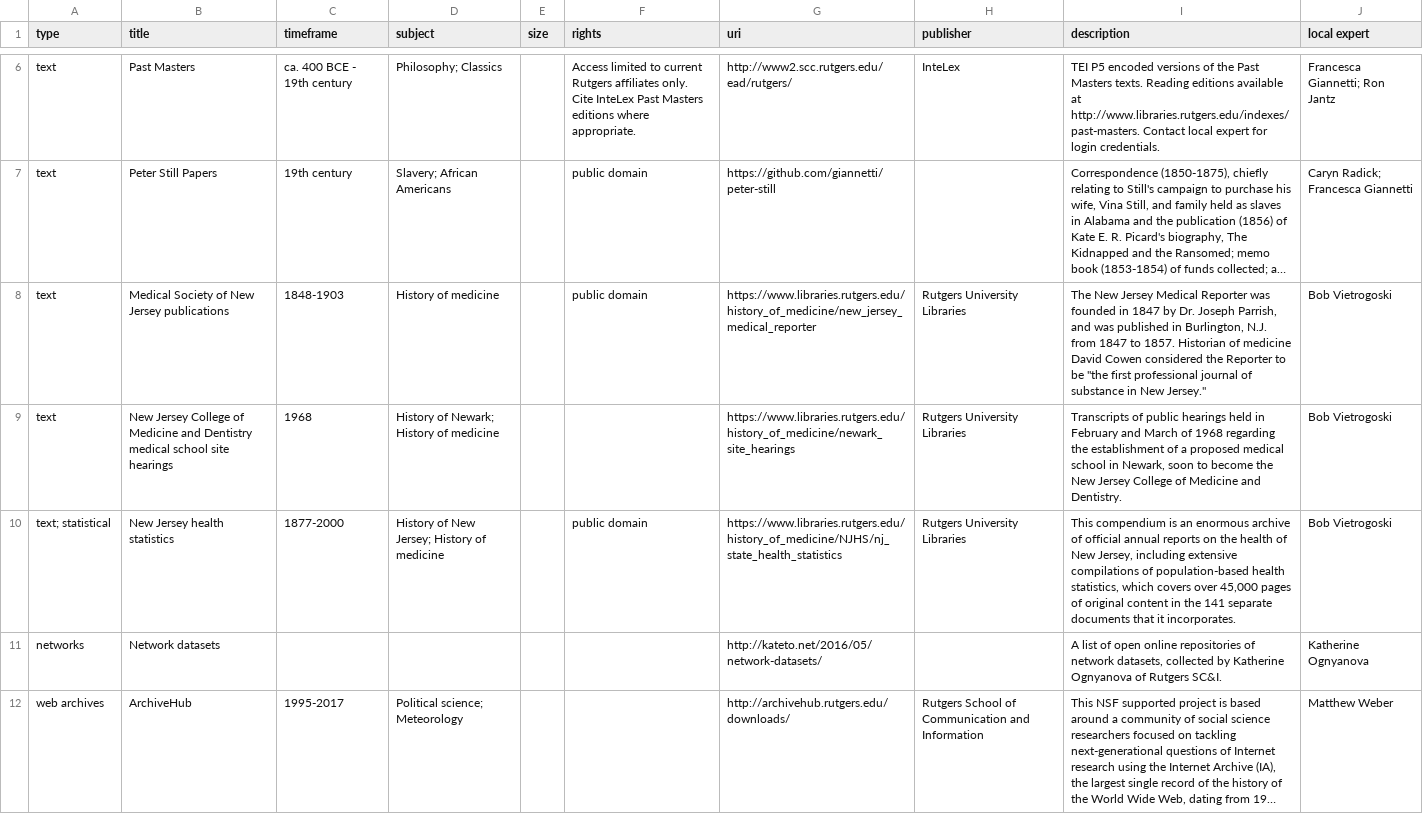
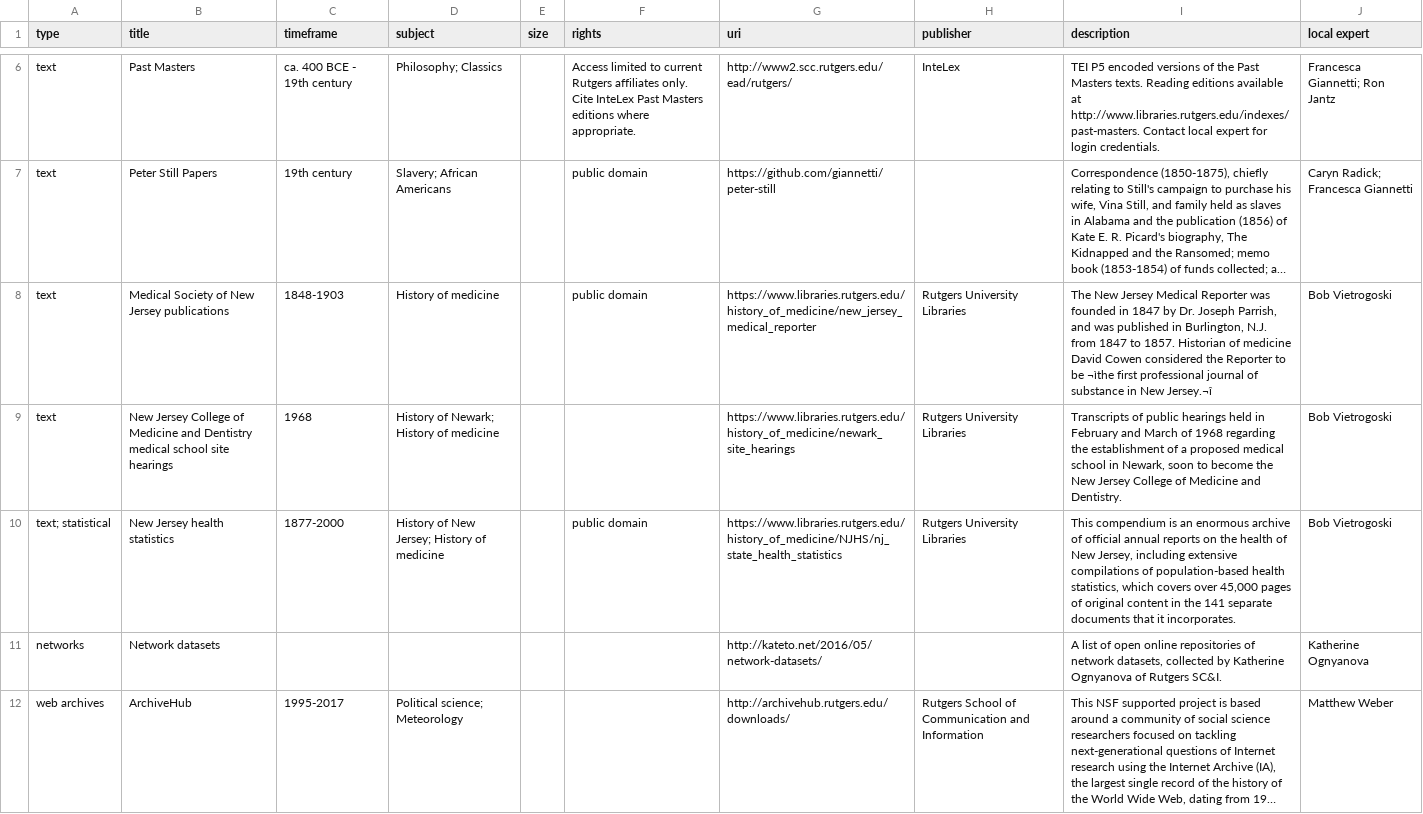
Before and after one commit to rutgersdh/dh-sources, a CSV file: data/dh-resources.csv, drawn as a sheet; only a part is shown, gaps mark what is left out; long unchanged cells end in …; the diff covers the shown part only; the diff names each change by its address in the sheet, - before the commit and + after, or states it on an @@ line.

Commit message:
data fiddling

```diff
--- a/data/dh-resources.csv
+++ b/data/dh-resources.csv
-I8 (description): …to be "the first professional journal of substance in New Jersey."
+I8 (description): …to be ¬ìthe first professional journal of substance in New Jersey.¬î
```
Also changed, not shown: 1 edited cell elsewhere in this file.
